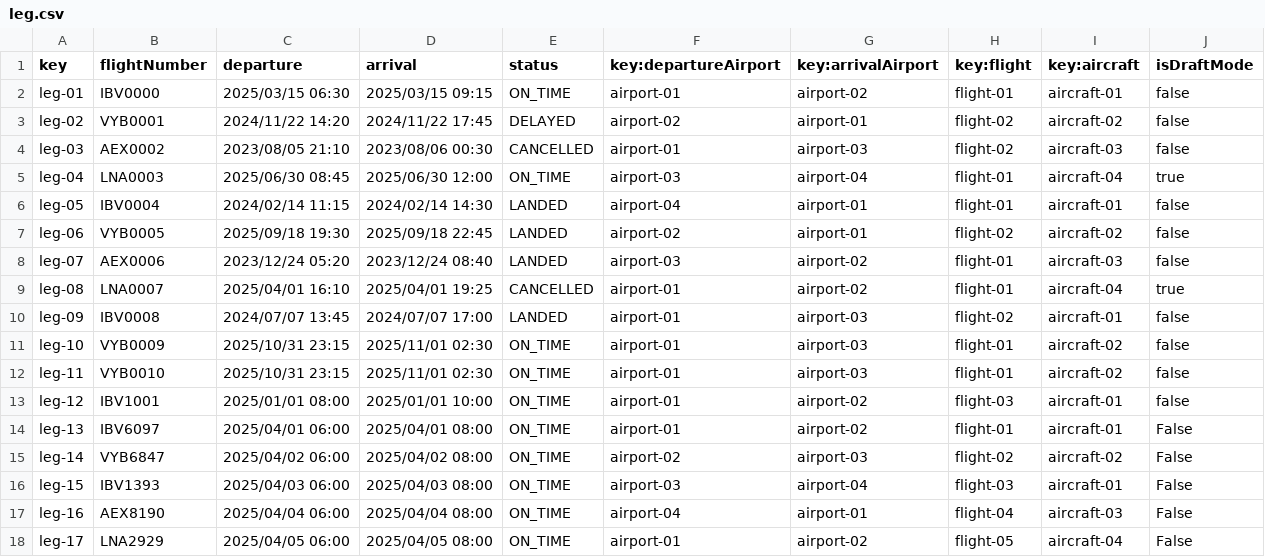
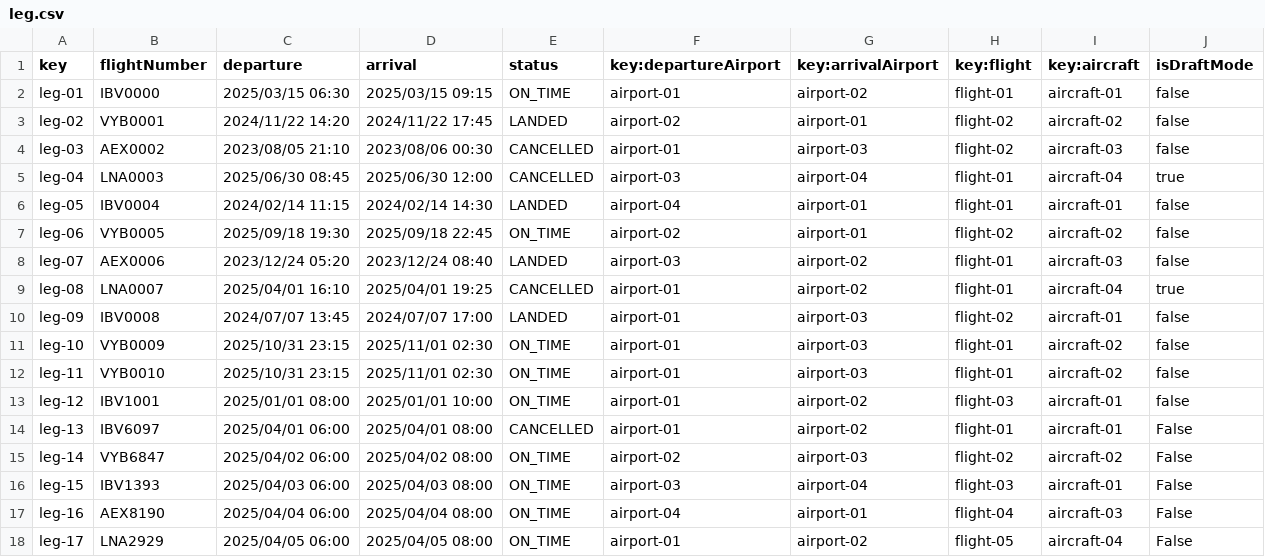
Before and after one commit to javpalgon/Acme-ANS-C2, a CSV file: src/main/resources/WEB-INF/data/sample/leg.csv, drawn as a sheet; only a part is shown.

```diff
--- a/src/main/resources/WEB-INF/data/sample/leg.csv
+++ b/src/main/resources/WEB-INF/data/sample/leg.csv
@@ -2,7 +2,7 @@ key,flightNumber,departure,arrival,status,key:departureAirport,key:arrivalAirpor
 leg-01,IBV0000,2025/03/15 06:30,2025/03/15 09:15,ON_TIME,airport-01,airport-02,flight-01,aircraft-01,false
-leg-02,VYB0001,2024/11/22 14:20,2024/11/22 17:45,DELAYED,airport-02,airport-01,flight-02,aircraft-02,false
+leg-02,VYB0001,2024/11/22 14:20,2024/11/22 17:45,LANDED,airport-02,airport-01,flight-02,aircraft-02,false
 leg-03,AEX0002,2023/08/05 21:10,2023/08/06 00:30,CANCELLED,airport-01,airport-03,flight-02,aircraft-03,false
-leg-04,LNA0003,2025/06/30 08:45,2025/06/30 12:00,ON_TIME,airport-03,airport-04,flight-01,aircraft-04,true
+leg-04,LNA0003,2025/06/30 08:45,2025/06/30 12:00,CANCELLED,airport-03,airport-04,flight-01,aircraft-04,true
 leg-05,IBV0004,2024/02/14 11:15,2024/02/14 14:30,LANDED,airport-04,airport-01,flight-01,aircraft-01,false
-leg-06,VYB0005,2025/09/18 19:30,2025/09/18 22:45,LANDED,airport-02,airport-01,flight-02,aircraft-02,false
+leg-06,VYB0005,2025/09/18 19:30,2025/09/18 22:45,ON_TIME,airport-02,airport-01,flight-02,aircraft-02,false
 leg-07,AEX0006,2023/12/24 05:20,2023/12/24 08:40,LANDED,airport-03,airport-02,flight-01,aircraft-03,false
@@ -13,3 +13,3 @@ leg-11,VYB0010,2025/10/31 23:15,2025/11/01 02:30,ON_TIME,airport-01,airport-03,f
 leg-12,IBV1001,2025/01/01 08:00,2025/01/01 10:00,ON_TIME,airport-01,airport-02,flight-03,aircraft-01,false
-leg-13,IBV6097,2025/04/01 06:00,2025/04/01 08:00,ON_TIME,airport-01,airport-02,flight-01,aircraft-01,False
+leg-13,IBV6097,2025/04/01 06:00,2025/04/01 08:00,CANCELLED,airport-01,airport-02,flight-01,aircraft-01,False
 leg-14,VYB6847,2025/04/02 06:00,2025/04/02 08:00,ON_TIME,airport-02,airport-03,flight-02,aircraft-02,False
```
Also changed, not shown: 14 other files.
